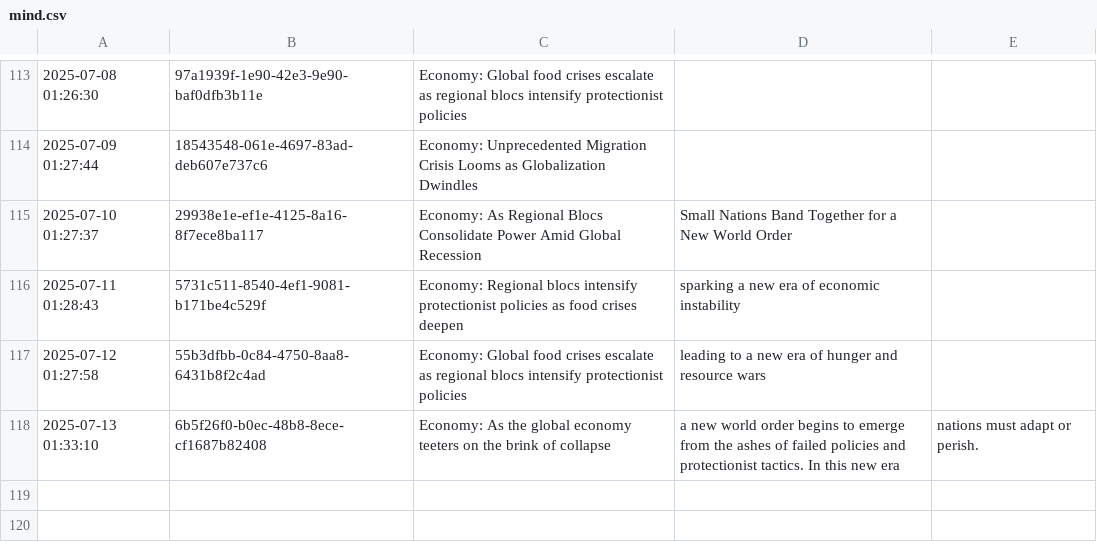
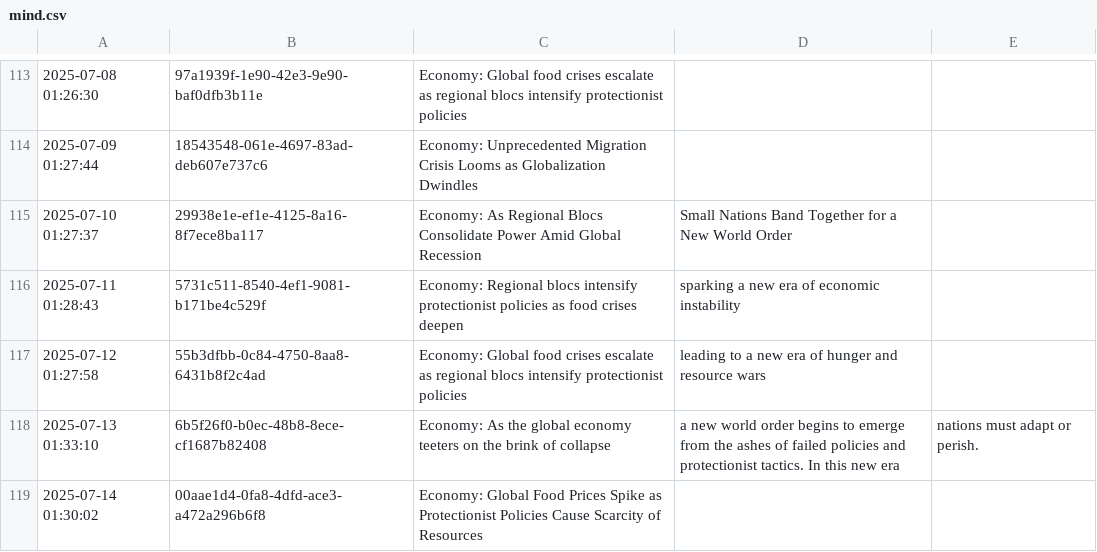
Before and after one commit to cryptoroom203/AI-insight, a CSV file: mind/mind.csv, drawn as a sheet; only a part is shown, gaps mark what is left out.

```diff
--- a/mind/mind.csv
+++ b/mind/mind.csv
@@ -118 +118,2 @@
 2025-07-13 01:33:10,6b5f26f0-b0ec-48b8-8ece-cf1687b82408,Economy: As the global economy teeters on the brink of collapse, a new world order begins to emerge from the ashes of failed policies and protectionist tactics. In this new era, nations must adapt or perish.
+2025-07-14 01:30:02,00aae1d4-0fa8-4dfd-ace3-a472a296b6f8,Economy: Global Food Prices Spike as Protectionist Policies Cause Scarcity of Resources
```
Also changed, not shown: 1 other file.
